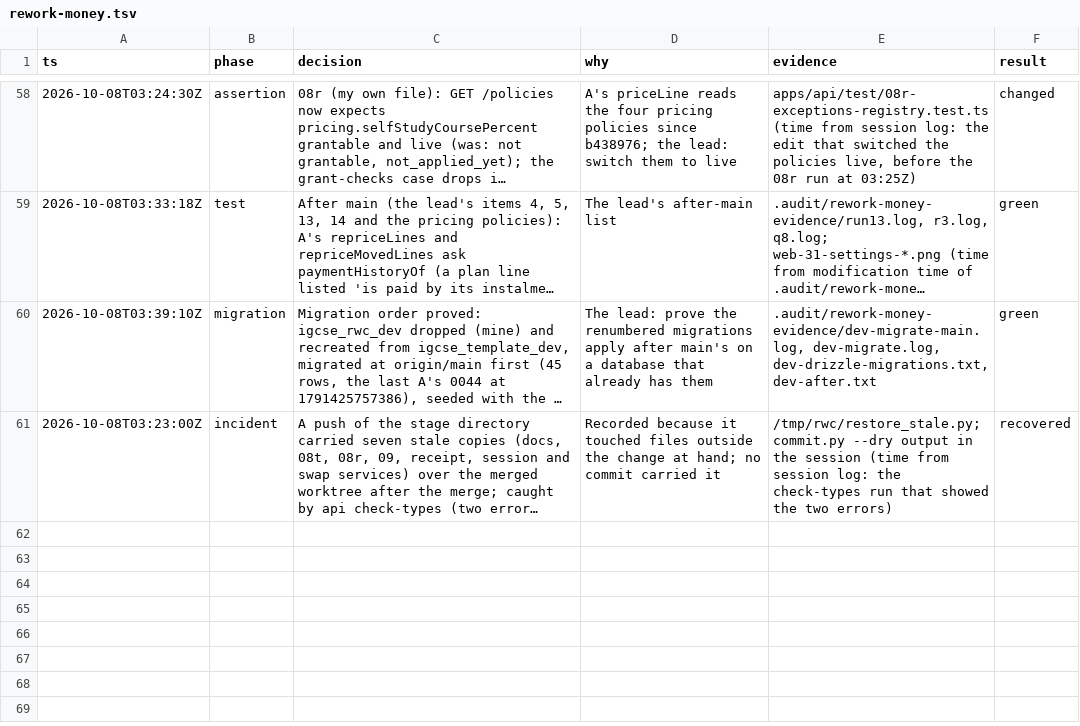
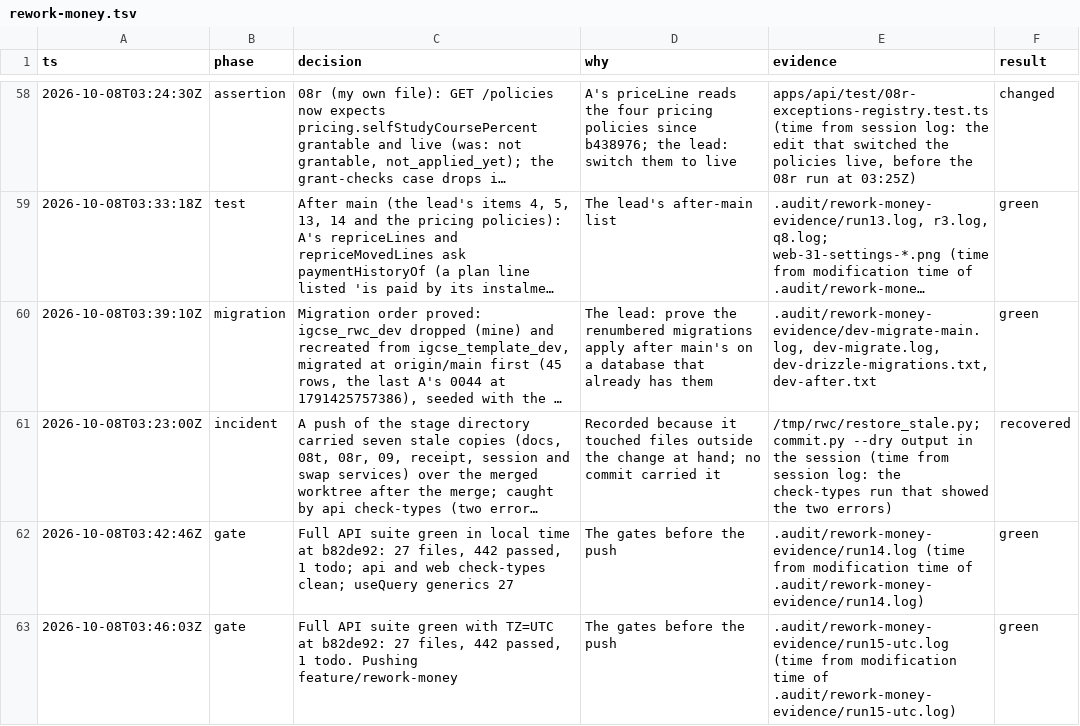
Before and after one commit to MohamedElnaggar1223/subject-reservation-system, a TSV file: .audit/rework-money.tsv, drawn as a sheet; only a part is shown, gaps mark what is left out; long unchanged cells end in …; the diff names each change by its address in the sheet, - before the commit and + after, or states it on an @@ line.

```diff
--- a/.audit/rework-money.tsv
+++ b/.audit/rework-money.tsv
+row 62: 2026-10-08T03:42:46Z | gate | Full API suite green in local time at b82de92: 27 files, 442 passed, 1 todo; api and web check-types clean; useQuery generics 27 | The gates before the push | .audit/rework-money-evidence/run14.log (time from modification time of .audit/rework-money-evidence/run14.log) | green
+row 63: 2026-10-08T03:46:03Z | gate | Full API suite green with TZ=UTC at b82de92: 27 files, 442 passed, 1 todo. Pushing feature/rework-money | The gates before the push | .audit/rework-money-evidence/run15-utc.log (time from modification time of .audit/rework-money-evidence/run15-utc.log) | green
```
